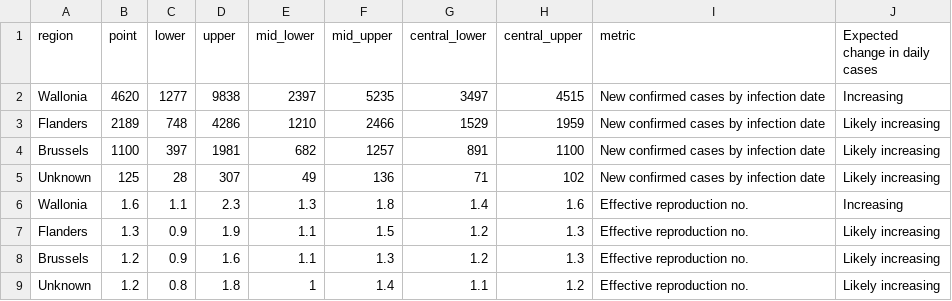
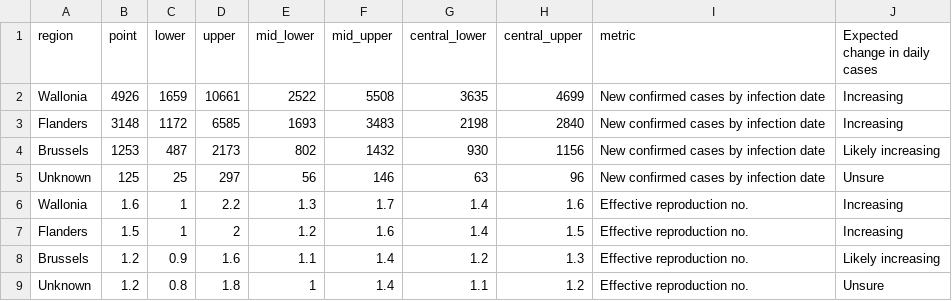
Before and after one commit to edugonzaloalmorox/covid-rt-estimates, a CSV file: subnational/belgium/cases/summary/summary_data.csv, drawn as a sheet.

```diff
--- a/subnational/belgium/cases/summary/summary_data.csv
+++ b/subnational/belgium/cases/summary/summary_data.csv
@@ -1,9 +1,9 @@
 region,point,lower,upper,mid_lower,mid_upper,central_lower,central_upper,metric,Expected change in daily cases
-Wallonia,4620,1277,9838,2397,5235,3497,4515,New confirmed cases by infection date,Increasing
-Flanders,2189,748,4286,1210,2466,1529,1959,New confirmed cases by infection date,Likely increasing
-Brussels,1100,397,1981,682,1257,891,1100,New confirmed cases by infection date,Likely increasing
-Unknown,125,28,307,49,136,71,102,New confirmed cases by infection date,Likely increasing
-Wallonia,1.6,1.1,2.3,1.3,1.8,1.4,1.6,Effective reproduction no.,Increasing
-Flanders,1.3,0.9,1.9,1.1,1.5,1.2,1.3,Effective reproduction no.,Likely increasing
-Brussels,1.2,0.9,1.6,1.1,1.3,1.2,1.3,Effective reproduction no.,Likely increasing
-Unknown,1.2,0.8,1.8,1,1.4,1.1,1.2,Effective reproduction no.,Likely increasing
+Wallonia,4926,1659,10661,2522,5508,3635,4699,New confirmed cases by infection date,Increasing
+Flanders,3148,1172,6585,1693,3483,2198,2840,New confirmed cases by infection date,Increasing
+Brussels,1253,487,2173,802,1432,930,1156,New confirmed cases by infection date,Likely increasing
+Unknown,125,25,297,56,146,63,96,New confirmed cases by infection date,Unsure
+Wallonia,1.6,1,2.2,1.3,1.7,1.4,1.6,Effective reproduction no.,Increasing
+Flanders,1.5,1,2,1.2,1.6,1.4,1.5,Effective reproduction no.,Increasing
+Brussels,1.2,0.9,1.6,1.1,1.4,1.2,1.3,Effective reproduction no.,Likely increasing
+Unknown,1.2,0.8,1.8,1,1.4,1.1,1.2,Effective reproduction no.,Unsure
```
Also changed, not shown: subnational/belgium/cases/summary/cases_by_infection.csv, subnational/belgium/cases/summary/cases_by_report.csv, 54 other files.
